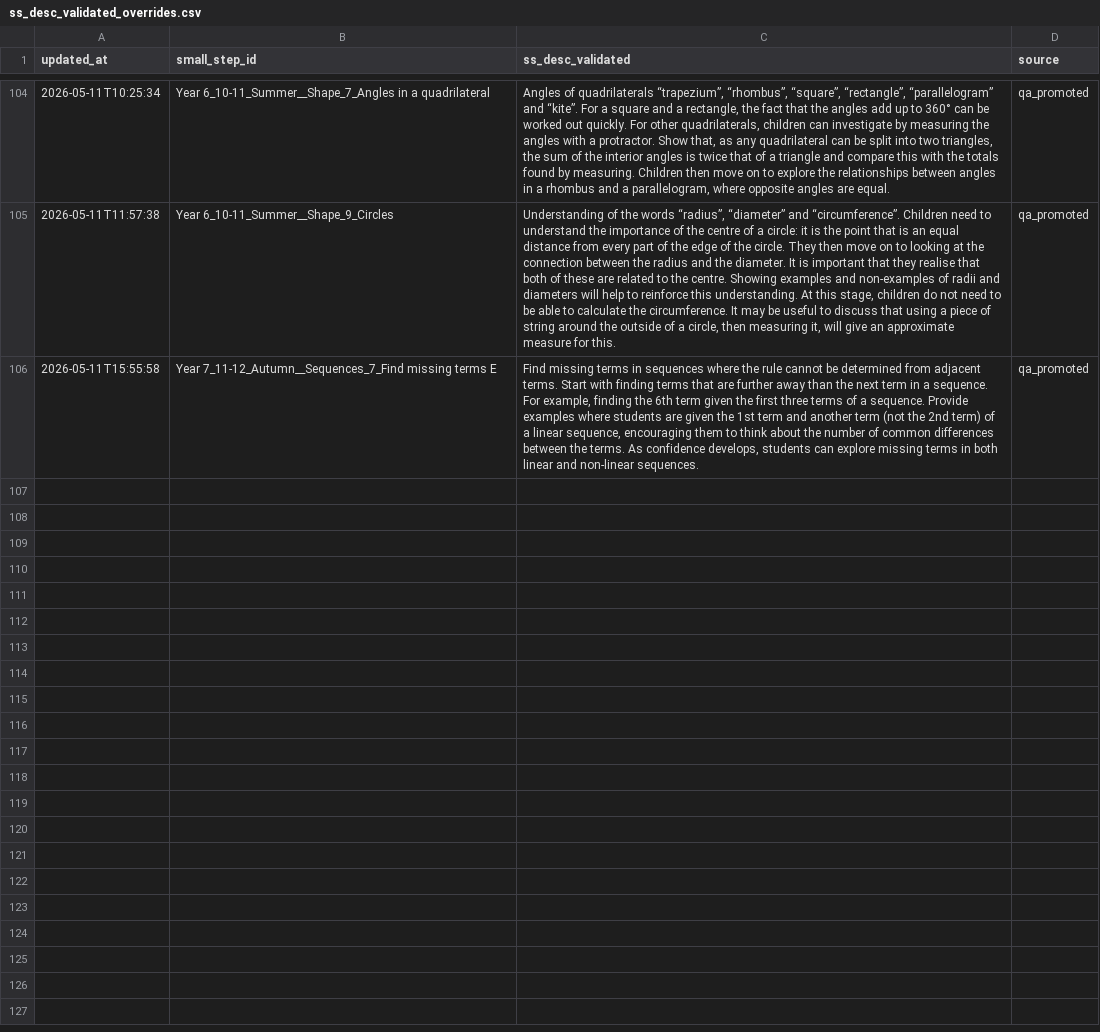
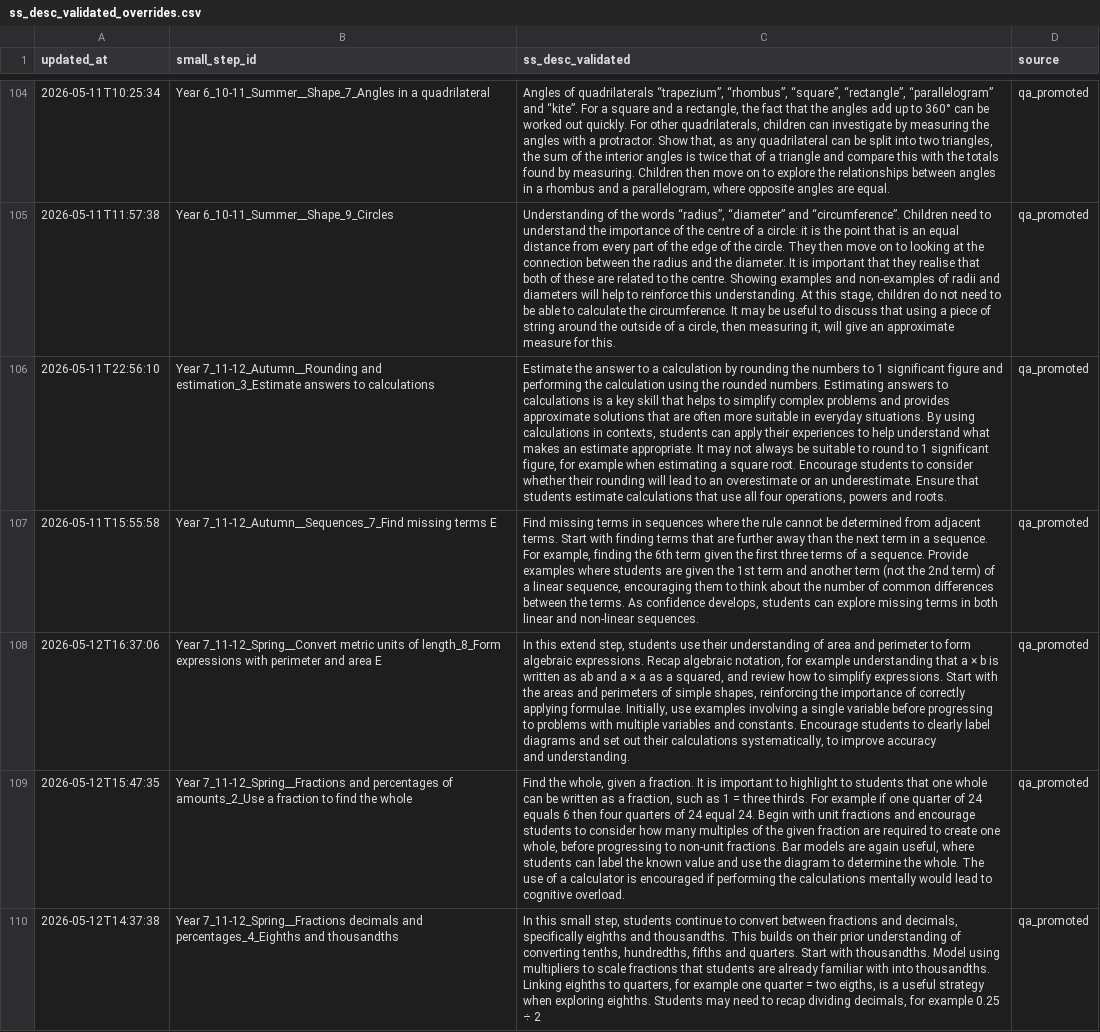
Before and after one commit to johnbrown-png/flipper-lite, a CSV file: qa/ss_desc_validated_overrides.csv, drawn as a sheet; only a part is shown, gaps mark what is left out; ↵ is a line break in a cell; the diff names each change by its address in the sheet, - before the commit and + after, or states it on an @@ line.

```diff
--- a/qa/ss_desc_validated_overrides.csv
+++ b/qa/ss_desc_validated_overrides.csv
+row 106: 2026-05-11T22:56:10 | Year 7_11-12_Autumn__Rounding and estimation_3_Estimate answers to calculations | Estimate the answer to a calculation by rounding the numbers to 1 significant figure and performing the calculation using the rounded numbers. Estimating answers to calculations is a key skill that helps to simplify complex problems and provides approximate solutions that are often more suitable in everyday situations. By using calculations in contexts, students can apply their experiences to help understand what makes an estimate appropriate. It may not always be suitable to round to 1 significant figure, for example when estimating a square root. Encourage students to consider whether their rounding will lead to an overestimate or an underestimate. Ensure that students estimate calculations that use all four operations, powers and roots. | qa_promoted
+row 108: 2026-05-12T16:37:06 | Year 7_11-12_Spring__Convert metric units of length_8_Form expressions with perimeter and area E | In this extend step, students use their understanding of area and perimeter to form algebraic expressions. Recap algebraic notation, for example understanding that a × b is written as ab and a × a as a squared, and review how to simplify expressions. Start with the areas and perimeters of simple shapes, reinforcing the importance of correctly applying formulae. Initially, use examples involving a single variable before progressing to problems with multiple variables and constants. Encourage students to clearly label diagrams and set out their calculations systematically, to improve accuracy ↵ and understanding. | qa_promoted
+row 109: 2026-05-12T15:47:35 | Year 7_11-12_Spring__Fractions and percentages of amounts_2_Use a fraction to find the whole | Find the whole, given a fraction. It is important to highlight to students that one whole can be written as a fraction, such as 1 = three thirds. For example if one quarter of 24 equals 6 then four quarters of 24 equal 24. Begin with unit fractions and encourage students to consider how many multiples of the given fraction are required to create one whole, before progressing to non-unit fractions. Bar models are again useful, where students can label the known value and use the diagram to determine the whole. The use of a calculator is encouraged if performing the calculations mentally would lead to cognitive overload. | qa_promoted
+row 110: 2026-05-12T14:37:38 | Year 7_11-12_Spring__Fractions decimals and percentages_4_Eighths and thousandths | In this small step, students continue to convert between fractions and decimals, specifically eighths and thousandths. This builds on their prior understanding of converting tenths, hundredths, fifths and quarters. Start with thousandths. Model using multipliers to scale fractions that students are already familiar with into thousandths. Linking eighths to quarters, for example one quarter = two eigths, is a useful strategy when exploring eighths. Students may need to recap dividing decimals, for example 0.25 ÷ 2 | qa_promoted
```
Also changed, not shown: qa/dup_flagged_steps.csv, qa/step_video_knockouts.csv, 9 other files.
